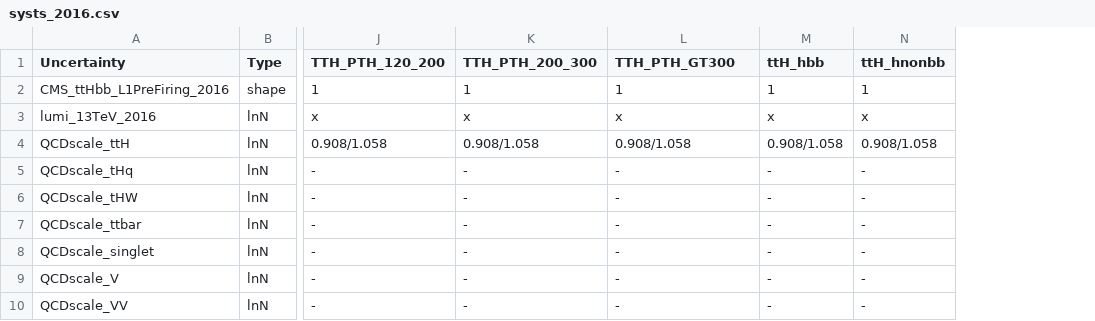
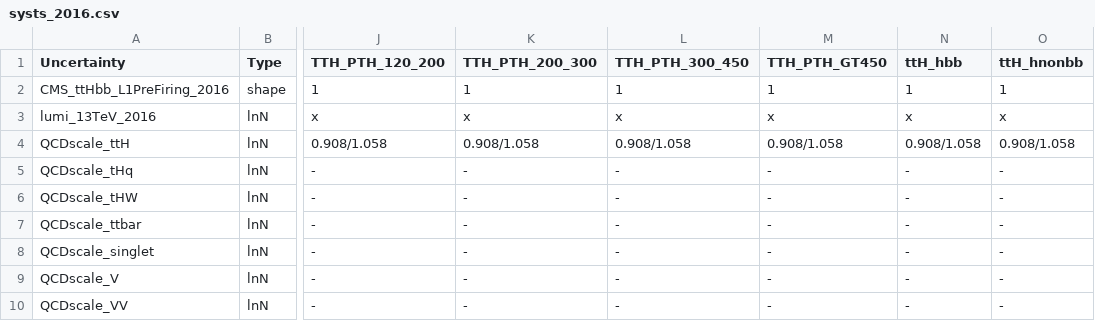
Before and after one commit to kit-cn-cms/pyroot-plotscripts, a CSV file: configs/legacyAnalysis/systs_2016.csv, drawn as a sheet; only a part is shown, gaps mark what is left out; the diff names each change by its address in the sheet, - before the commit and + after, or states it on an @@ line.

```diff
--- a/configs/legacyAnalysis/systs_2016.csv
+++ b/configs/legacyAnalysis/systs_2016.csv
+column M (TTH_PTH_GT450), rows 2-10: 1 | x | 0.908/1.058 | - | - | - | - | - | -
-L1: TTH_PTH_GT300
+L1: TTH_PTH_300_450
```
Also changed, not shown: configs/legacyAnalysis/systs_2017.csv, configs/legacyAnalysis/systs_2018.csv, 3 other files.
